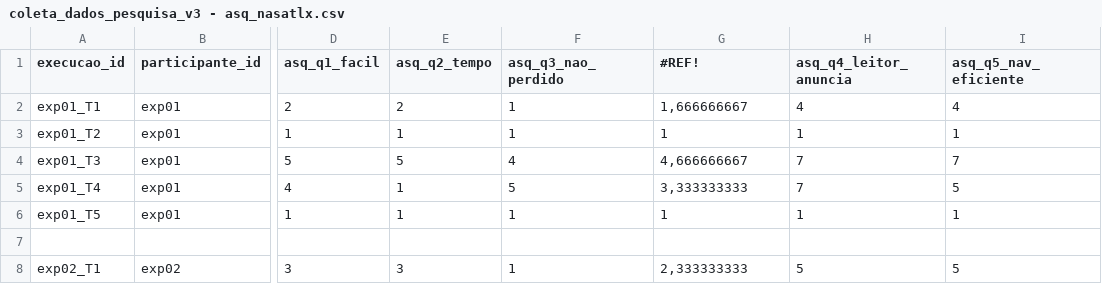
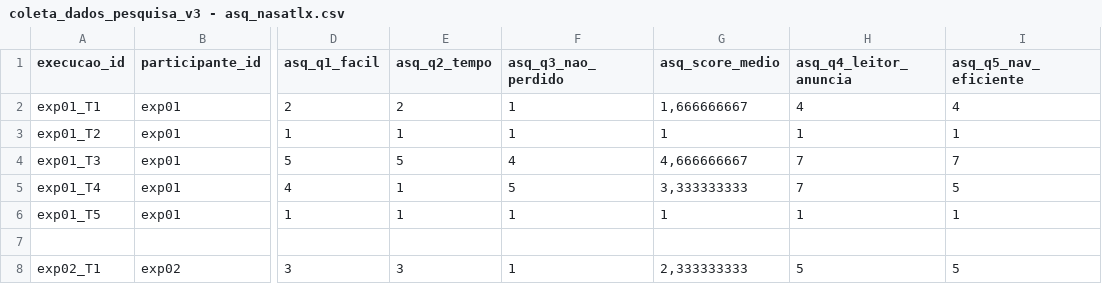
Before and after one commit to VitorLS0/TCC-session-analysis, a CSV file: coleta_dados_pesquisa_v3 - asq_nasatlx.csv, drawn as a sheet; only a part is shown, gaps mark what is left out; the diff names each change by its address in the sheet, - before the commit and + after, or states it on an @@ line.

```diff
--- a/coleta_dados_pesquisa_v3 - asq_nasatlx.csv
+++ b/coleta_dados_pesquisa_v3 - asq_nasatlx.csv
-G1: #REF!
+G1: asq_score_medio
```
Also changed, not shown: 14 other files.
